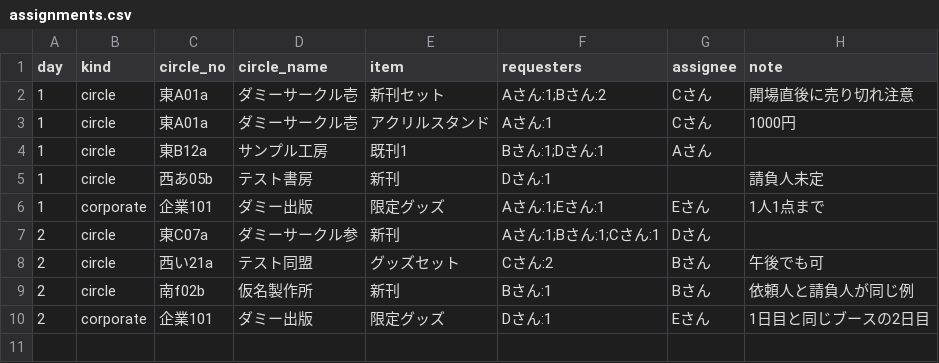
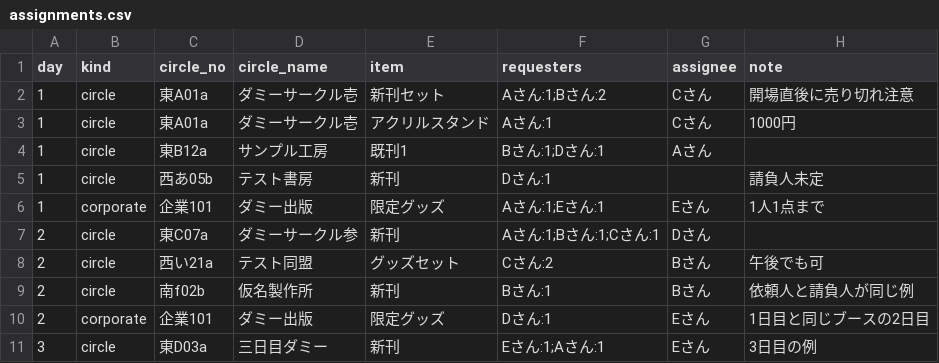
Before and after one commit to Coquelicots-ig/Strata, a CSV file: comiket-tool/dummy-data/assignments.csv, drawn as a sheet.

```diff
--- a/comiket-tool/dummy-data/assignments.csv
+++ b/comiket-tool/dummy-data/assignments.csv
@@ -10 +10,2 @@ day,kind,circle_no,circle_name,item,requesters,assignee,note
 2,corporate,企業101,ダミー出版,限定グッズ,Dさん:1,Eさん,1日目と同じブースの2日目
+3,circle,東D03a,三日目ダミー,新刊,Eさん:1;Aさん:1,Eさん,3日目の例
```
Also changed, not shown: comiket-tool/dummy-data/catalog.csv, 8 other files.
